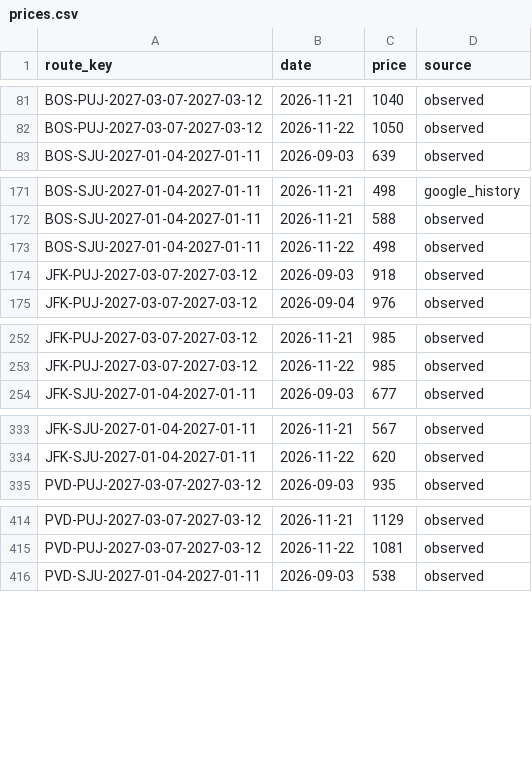
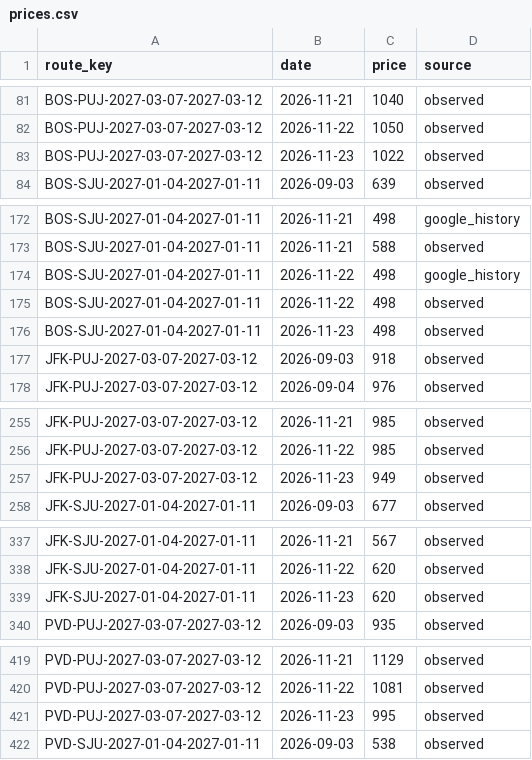
Before and after one commit to 4ndrew13/flight-tracker, a CSV file: data/prices.csv, drawn as a sheet; only a part is shown, gaps mark what is left out; the diff covers the shown part only; the diff names each change by its address in the sheet, - before the commit and + after, or states it on an @@ line.

```diff
--- a/data/prices.csv
+++ b/data/prices.csv
+row 83: BOS-PUJ-2027-03-07-2027-03-12 | 2026-11-23 | 1022 | observed
+row 174: BOS-SJU-2027-01-04-2027-01-11 | 2026-11-22 | 498 | google_history
+row 176: BOS-SJU-2027-01-04-2027-01-11 | 2026-11-23 | 498 | observed
+row 257: JFK-PUJ-2027-03-07-2027-03-12 | 2026-11-23 | 949 | observed
+row 339: JFK-SJU-2027-01-04-2027-01-11 | 2026-11-23 | 620 | observed
+row 421: PVD-PUJ-2027-03-07-2027-03-12 | 2026-11-23 | 995 | observed
```
Also changed, not shown: 1 added row elsewhere in this file, 1 other file.
